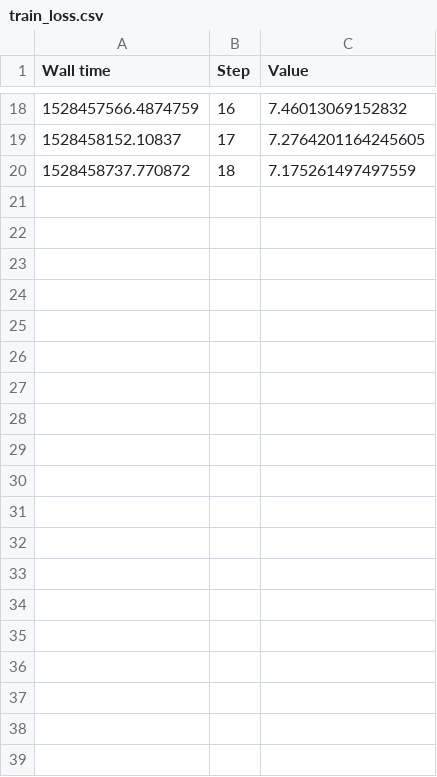
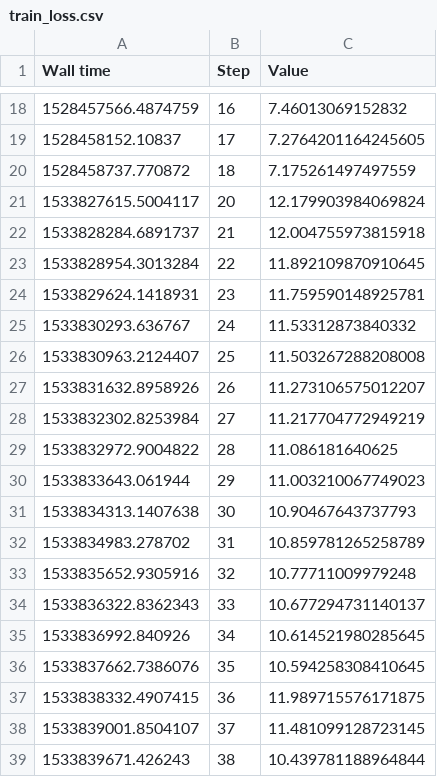
Before and after one commit to florianblume/grosserbeleg, a CSV file: experiments/model4/train_loss.csv, drawn as a sheet; only a part is shown, gaps mark what is left out; the diff covers the shown part only; the diff names each change by its address in the sheet, - before the commit and + after, or states it on an @@ line.

```diff
--- a/experiments/model4/train_loss.csv
+++ b/experiments/model4/train_loss.csv
+row 21: 1533827615.5004117 | 20 | 12.179903984069824
+row 22: 1533828284.6891737 | 21 | 12.004755973815918
+row 23: 1533828954.3013284 | 22 | 11.892109870910645
+row 24: 1533829624.1418931 | 23 | 11.759590148925781
+row 25: 1533830293.636767 | 24 | 11.53312873840332
+row 26: 1533830963.2124407 | 25 | 11.503267288208008
+row 27: 1533831632.8958926 | 26 | 11.273106575012207
+row 28: 1533832302.8253984 | 27 | 11.217704772949219
+row 29: 1533832972.9004822 | 28 | 11.086181640625
+row 30: 1533833643.061944 | 29 | 11.003210067749023
+row 31: 1533834313.1407638 | 30 | 10.90467643737793
+row 32: 1533834983.278702 | 31 | 10.859781265258789
+row 33: 1533835652.9305916 | 32 | 10.77711009979248
+row 34: 1533836322.8362343 | 33 | 10.677294731140137
+row 35: 1533836992.840926 | 34 | 10.614521980285645
+row 36: 1533837662.7386076 | 35 | 10.594258308410645
+row 37: 1533838332.4907415 | 36 | 11.989715576171875
+row 38: 1533839001.8504107 | 37 | 11.481099128723145
+row 39: 1533839671.426243 | 38 | 10.439781188964844
```
Also changed, not shown: 20 added rows elsewhere in this file, experiments/model4/val_loss.csv, 8 other files.
